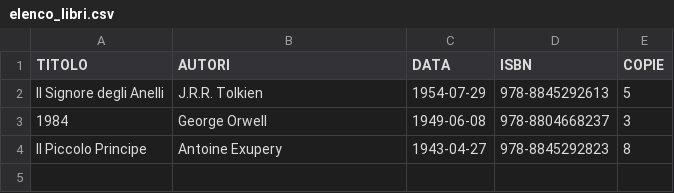
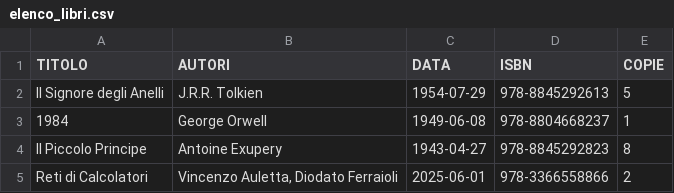
Before and after one commit to AleTane04/IngegneriaDelSoftware_Gruppo16, a CSV file: elenco_libri.csv, drawn as a sheet.

Commit message:
Fixato inserimento duplicati Utente e Libro; Aggiunto messaggio di Errore e di Successo nel file LibriController.java; Gestito il salvataggio dei file e l'uscita senza salvataggio, con un alert che avvisa l'utente

```diff
--- a/elenco_libri.csv
+++ b/elenco_libri.csv
@@ -2,3 +2,4 @@ TITOLO;AUTORI;DATA;ISBN;COPIE
 Il Signore degli Anelli;J.R.R. Tolkien;1954-07-29;978-8845292613;5
-1984;George Orwell;1949-06-08;978-8804668237;3
+1984;George Orwell;1949-06-08;978-8804668237;1
 Il Piccolo Principe;Antoine Exupery;1943-04-27;978-8845292823;8
+Reti di Calcolatori;Vincenzo Auletta, Diodato Ferraioli;2025-06-01;978-3366558866;2
```
Also changed, not shown: elenco_prestiti.csv, 9 other files.
